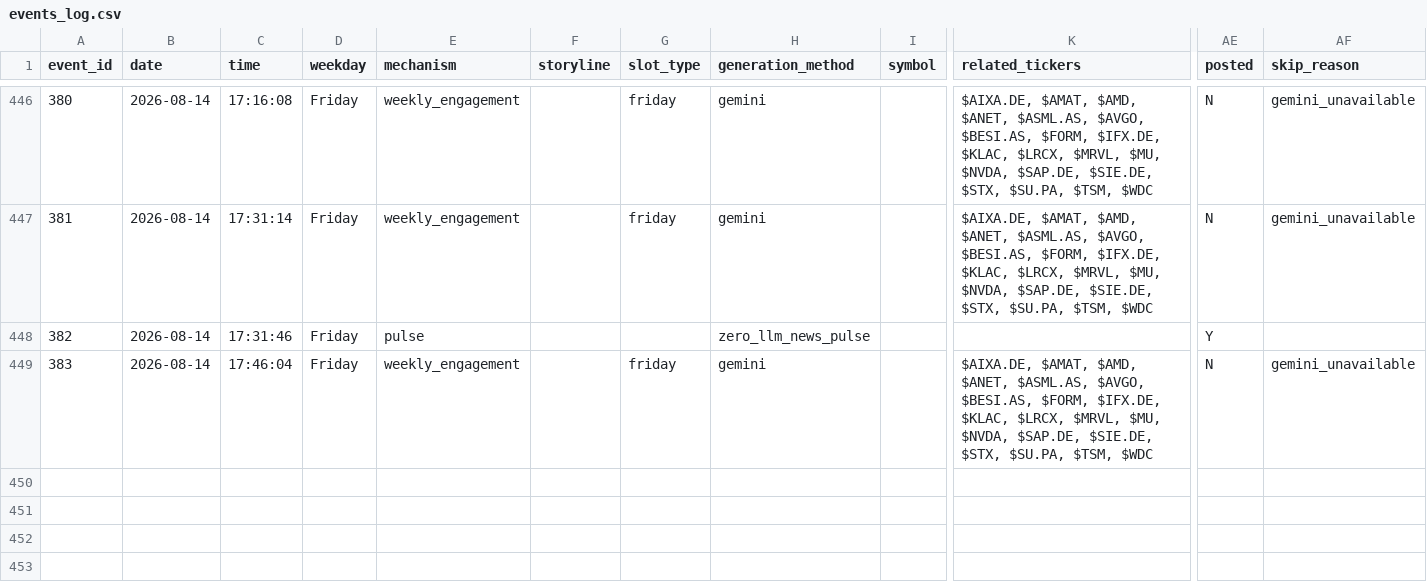
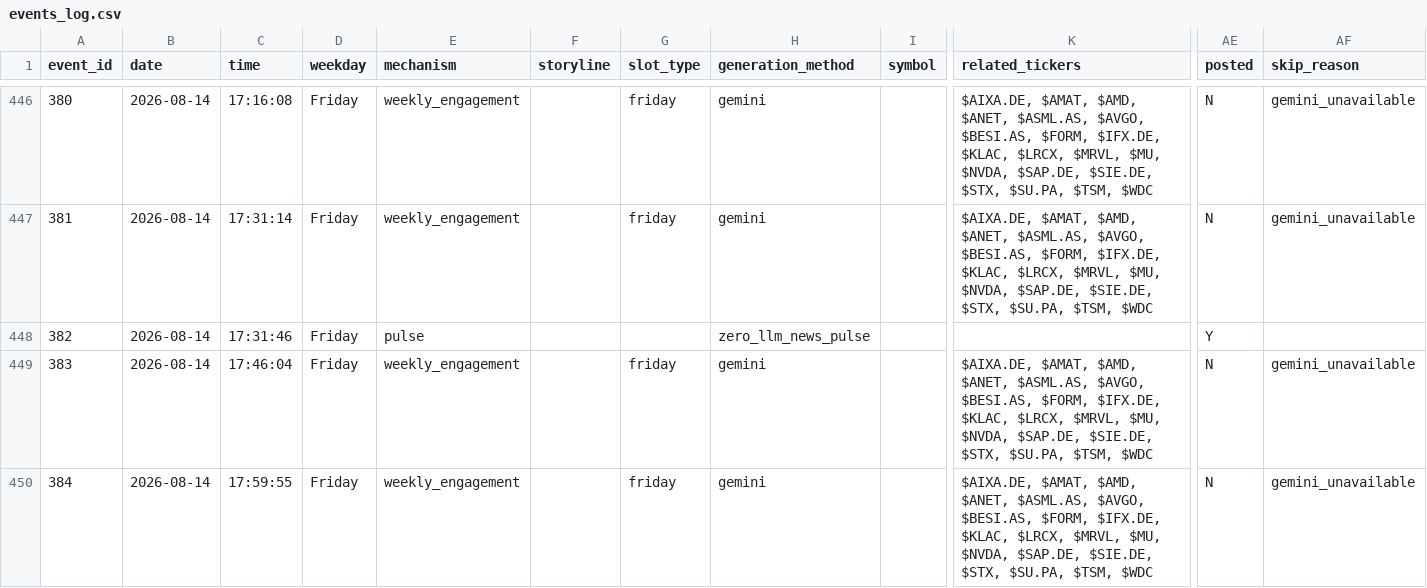
Before and after one commit to probablyproton/my_first_x_bot, a CSV file: events_log.csv, drawn as a sheet; only a part is shown, gaps mark what is left out; rows hold the shown columns only; the diff names each change by its address in the sheet, - before the commit and + after, or states it on an @@ line.

```diff
--- a/events_log.csv
+++ b/events_log.csv
+row 450: 384 | 2026-08-14 | 17:59:55 | Friday | weekly_engagement |  | friday | gemini |  | $AIXA.DE, $AMAT, $AMD, $ANET, $ASML.AS, $AVGO, $BESI.AS, $FORM, $IFX.DE, $KLAC, $LRCX, $MRVL, $MU, $NVDA, $SAP.DE, $SIE.DE, $STX, $SU.PA, $TSM, $WDC | N | gemini_unavailable
```
Also changed, not shown: 1 other file.
